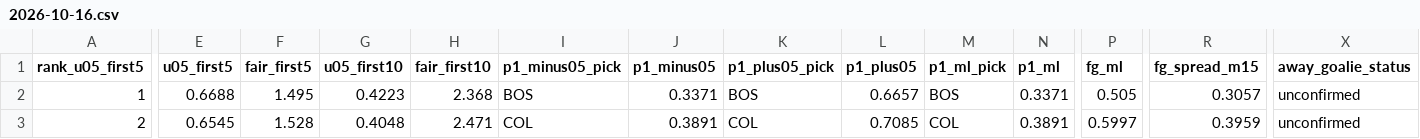
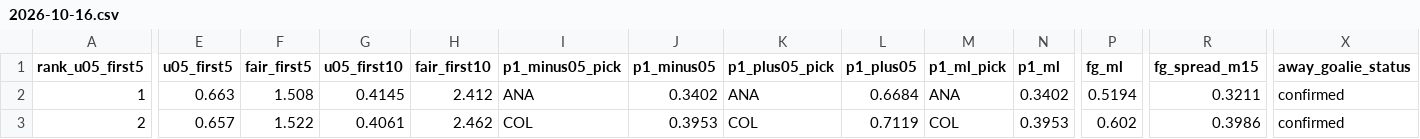
Before and after one commit to Moneyg604/nhl-early-goal, a CSV file: docs/days/2026-10-16.csv, drawn as a sheet; only a part is shown, gaps mark what is left out; the diff covers the shown part only; the diff names each change by its address in the sheet, - before the commit and + after, or states it on an @@ line.

```diff
--- a/docs/days/2026-10-16.csv
+++ b/docs/days/2026-10-16.csv
-E2 (u05_first5): 0.6688
+E2 (u05_first5): 0.663
-F2 (fair_first5): 1.495
+F2 (fair_first5): 1.508
-G2 (u05_first10): 0.4223
+G2 (u05_first10): 0.4145
-H2 (fair_first10): 2.368
+H2 (fair_first10): 2.412
-I2 (p1_minus05_pick): BOS
+I2 (p1_minus05_pick): ANA
-J2 (p1_minus05): 0.3371
+J2 (p1_minus05): 0.3402
-K2 (p1_plus05_pick): BOS
+K2 (p1_plus05_pick): ANA
-L2 (p1_plus05): 0.6657
+L2 (p1_plus05): 0.6684
-M2 (p1_ml_pick): BOS
+M2 (p1_ml_pick): ANA
-N2 (p1_ml): 0.3371
+N2 (p1_ml): 0.3402
-P2 (fg_ml): 0.505
+P2 (fg_ml): 0.5194
-R2 (fg_spread_m15): 0.3057
+R2 (fg_spread_m15): 0.3211
-X2:X3 (away_goalie_status): unconfirmed
+X2:X3 (away_goalie_status): confirmed
-E3 (u05_first5): 0.6545
+E3 (u05_first5): 0.657
-F3 (fair_first5): 1.528
+F3 (fair_first5): 1.522
-G3 (u05_first10): 0.4048
+G3 (u05_first10): 0.4061
-H3 (fair_first10): 2.471
+H3 (fair_first10): 2.462
-J3 (p1_minus05): 0.3891
+J3 (p1_minus05): 0.3953
-L3 (p1_plus05): 0.7085
+L3 (p1_plus05): 0.7119
-N3 (p1_ml): 0.3891
+N3 (p1_ml): 0.3953
-P3 (fg_ml): 0.5997
+P3 (fg_ml): 0.602
-R3 (fg_spread_m15): 0.3959
+R3 (fg_spread_m15): 0.3986
```
Also changed, not shown: 3 edited cells elsewhere in this file, docs/days/2026-10-17.csv, docs/days/2026-10-18.csv, 25 other files.
